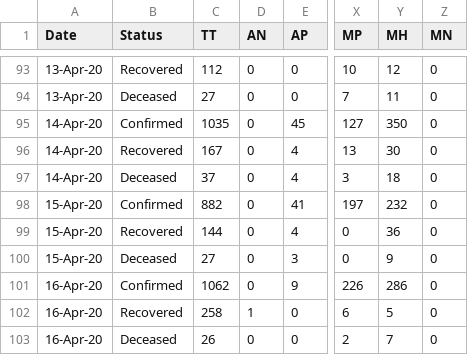
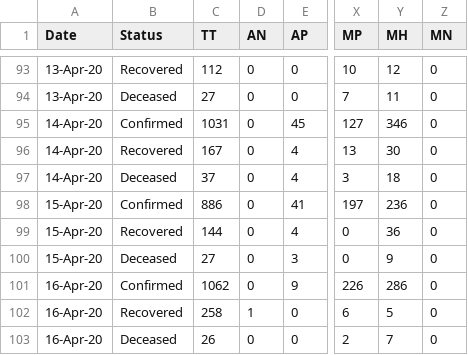
Before and after one commit to shuklaayush/api, a CSV file: csv/2020-04-19/state_wise_daily.csv, drawn as a sheet; only a part is shown, gaps mark what is left out; the diff names each change by its address in the sheet, - before the commit and + after, or states it on an @@ line.

```diff
--- a/csv/2020-04-19/state_wise_daily.csv
+++ b/csv/2020-04-19/state_wise_daily.csv
-C95 (TT): 1035
+C95 (TT): 1031
-Y95 (MH): 350
+Y95 (MH): 346
-C98 (TT): 882
+C98 (TT): 886
-Y98 (MH): 232
+Y98 (MH): 236
```
Also changed, not shown: csv/2020-04-19/case_time_series.csv, csv/latest/case_time_series.csv, 6 other files.
